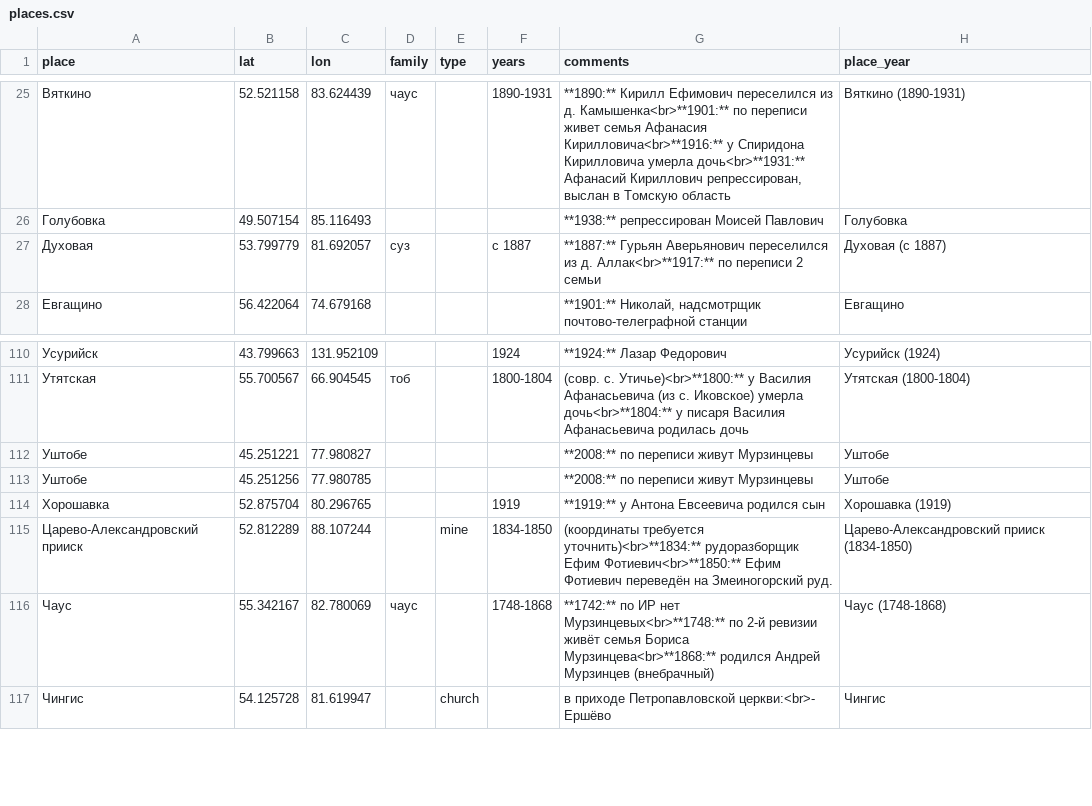
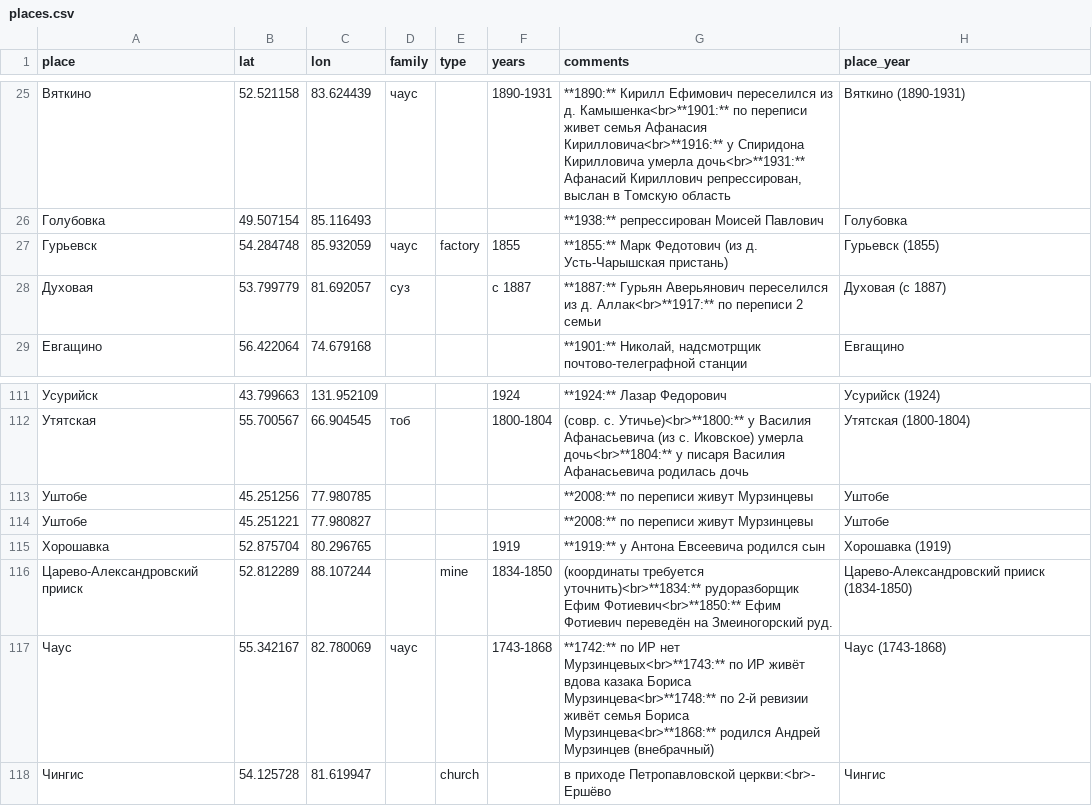
Before and after one commit to nikita-moor/genealogy, a CSV file: umap/places.csv, drawn as a sheet; only a part is shown, gaps mark what is left out.

Commit message:
update places 2026-10-01

```diff
--- a/umap/places.csv
+++ b/umap/places.csv
@@ -26,2 +26,3 @@
 "Голубовка","49.507154","85.116493","","","","**1938:** репрессирован Моисей Павлович","Голубовка"
+"Гурьевск","54.284748","85.932059","чаус","factory","1855","**1855:** Марк Федотович (из д. Усть-Чарышская пристань)","Гурьевск (1855)"
 "Духовая","53.799779","81.692057","суз","","с 1887","**1887:** Гурьян Аверьянович переселился из д. Аллак<br>**1917:** по переписи 2 семьи","Духовая (с 1887)"
@@ -111,7 +112,7 @@
 "Утятская","55.700567","66.904545","тоб","","1800-1804","(совр. с. Утичье)<br>**1800:** у Василия Афанасьевича (из с. Иковское) умерла дочь<br>**1804:** у писаря Василия Афанасьевича родилась дочь","Утятская (1800-1804)"
+"Уштобе","45.251256","77.980785","","","","**2008:** по переписи живут Мурзинцевы","Уштобе"
 "Уштобе","45.251221","77.980827","","","","**2008:** по переписи живут Мурзинцевы","Уштобе"
-"Уштобе","45.251256","77.980785","","","","**2008:** по переписи живут Мурзинцевы","Уштобе"
 "Хорошавка","52.875704","80.296765","","","1919","**1919:** у Антона Евсеевича родился сын","Хорошавка (1919)"
 "Царево-Александровский прииск","52.812289","88.107244","","mine","1834-1850","(координаты требуется уточнить)<br>**1834:** рудоразборщик Ефим Фотиевич<br>**1850:** Ефим Фотиевич переведён на Змеиногорский руд.","Царево-Александровский прииск (1834-1850)"
-"Чаус","55.342167","82.780069","чаус","","1748-1868","**1742:** по ИР нет Мурзинцевых<br>**1748:** по 2-й ревизии живёт семья Бориса Мурзинцева<br>**1868:** родился Андрей Мурзинцев (внебрачный)","Чаус (1748-1868)"
+"Чаус","55.342167","82.780069","чаус","","1743-1868","**1742:** по ИР нет Мурзинцевых<br>**1743:** по ИР живёт вдова казака Бориса Мурзинцева<br>**1748:** по 2-й ревизии живёт семья Бориса Мурзинцева<br>**1868:** родился Андрей Мурзинцев (внебрачный)","Чаус (1743-1868)"
 "Чингис","54.125728","81.619947","","church","","в приходе Петропавловской церкви:<br>- Ершёво","Чингис"
```
